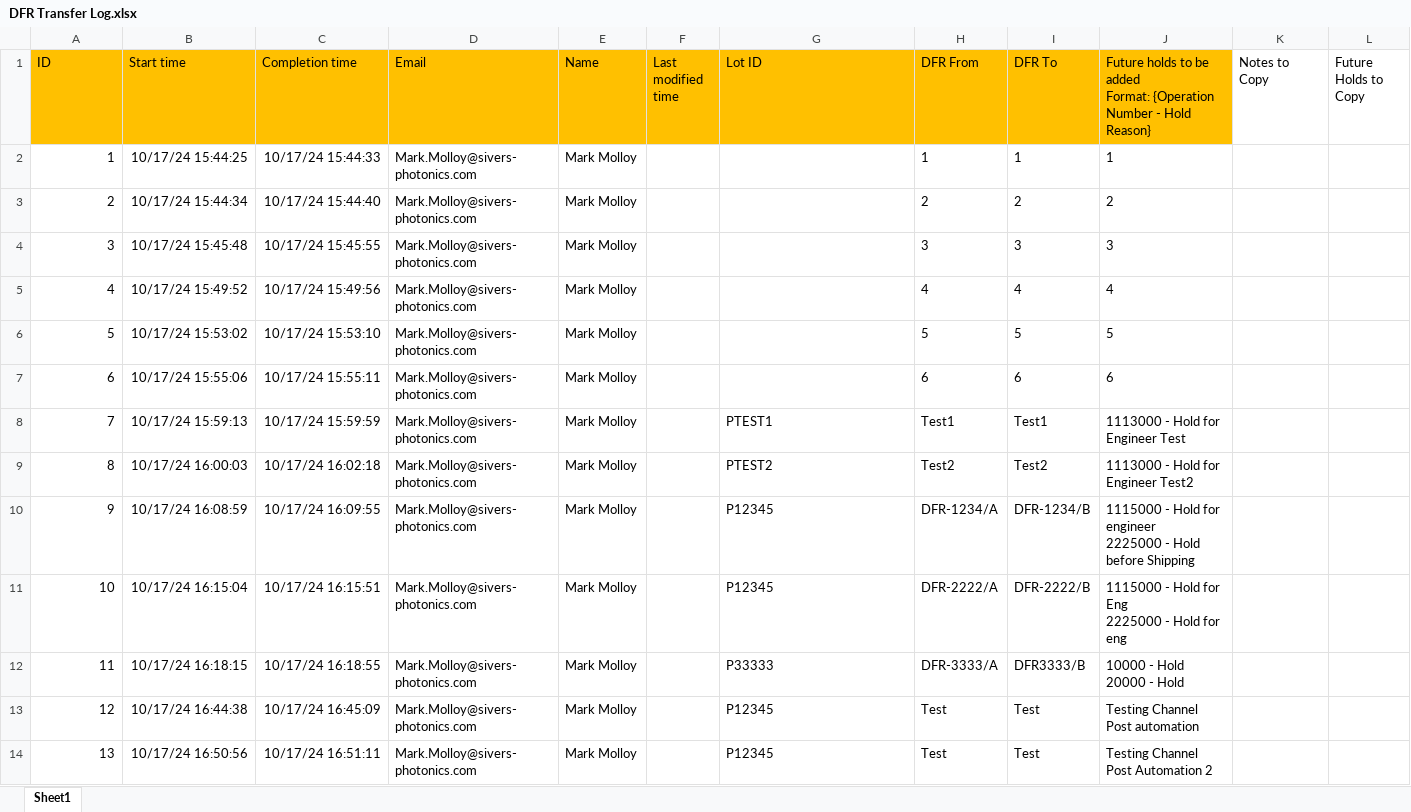
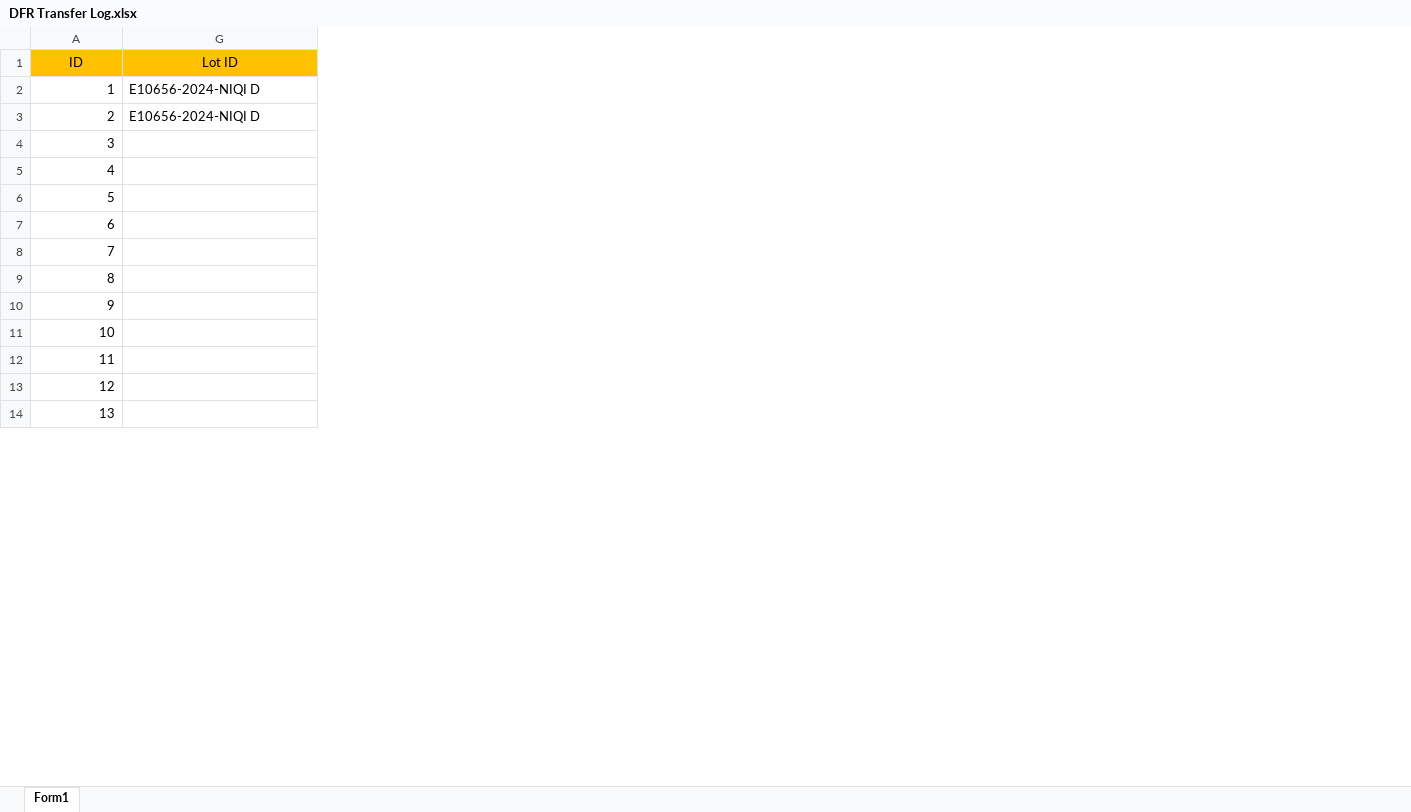
Before and after one commit to stefan0318/WIPTrack-Helper, an Excel workbook: DFR Transfer Log.xlsx, sheet Form1, drawn as a sheet; only a part is shown; values as stored, in another font and other column widths than the file's, no borders; table styles not drawn; removed rows and columns are numbered as before the commit, all else as after; ↵ is a line break in a cell; the diff covers the shown part only; the diff names each change by its address in the sheet, - before the commit and + after, or states it on an @@ line.

```diff
--- a/DFR Transfer Log.xlsx (sheet Form1)
+++ b/DFR Transfer Log.xlsx (sheet Form1)
-sheet tab: Sheet1
+sheet tab: Form1
@@ column B (Start time) hidden, rows 2-14: 10/17/24 15:44:25 | 10/17/24 15:44:34 | 10/17/24 15:45:48 | 10/17/24 15:49:52 | 10/17/24 15:53:02 | 10/17/24 15:55:06 | 10/17/24 15:59:13 | 10/17/24 16:00:03 | 10/17/24 16:08:59 | 10/17/24 16:15:04 | 10/17/24 16:18:15 | 10/17/24 16:44:38 | 10/17/24 16:50:56 @@
@@ column C (Completion time) hidden, rows 2-14: 10/17/24 15:44:33 | 10/17/24 15:44:40 | 10/17/24 15:45:55 | 10/17/24 15:49:56 | 10/17/24 15:53:10 | 10/17/24 15:55:11 | 10/17/24 15:59:59 | 10/17/24 16:02:18 | 10/17/24 16:09:55 | 10/17/24 16:15:51 | 10/17/24 16:18:55 | 10/17/24 16:45:09 | 10/17/24 16:51:11 @@
@@ column D (Email) hidden, rows 2-14: all Mark.Molloy@sivers-photonics.com @@
@@ column E (Name) hidden, rows 2-14: all Mark Molloy @@
@@ column F (Last modified time) hidden, empty @@
@@ column H (DFR From) hidden, rows 2-14: 1 | 2 | 3 | 4 | 5 | 6 | Test1 | Test2 | DFR-1234/A | DFR-2222/A | DFR-3333/A | Test | Test @@
@@ column I (DFR To) hidden, rows 2-14: 1 | 2 | 3 | 4 | 5 | 6 | Test1 | Test2 | DFR-1234/B | DFR-2222/B | DFR3333/B | Test | Test @@
-column J, rows 1-14: Future holds to be added ↵ Format: {Operation Number - Hold Reason} | 1 | 2 | 3 | 4 | 5 | 6 | 1113000 - Hold for Engineer Test | 1113000 - Hold for Engineer Test2 | 1115000 - Hold for engineer ↵ 2225000 - Hold before Shipping | 1115000 - Hold for Eng ↵ 2225000 - Hold for eng | 10000 - Hold ↵ 20000 - Hold | Testing Channel Post automation | Testing Channel Post Automation 2
@@ column K (Notes to Copy) hidden, empty @@
@@ column L (Future Holds to Copy) hidden, empty @@
-A1 alignment: left
+A1 alignment: center
-G1 alignment: left
+G1 alignment: center
-G2:G3 (Lot ID): (empty)
+G2:G3 (Lot ID): E10656-2024-NIQI D
-G8 (Lot ID): PTEST1
+G8 (Lot ID): (empty)
-G9 (Lot ID): PTEST2
+G9 (Lot ID): (empty)
-G10:G11 (Lot ID): P12345
+G10:G11 (Lot ID): (empty)
-G12 (Lot ID): P33333
+G12 (Lot ID): (empty)
-G13:G14 (Lot ID): P12345
+G13:G14 (Lot ID): (empty)
```
Also changed, not shown: 1 added column, 4 removed columns and 12 edited cells elsewhere in this sheet, 8 other files.
